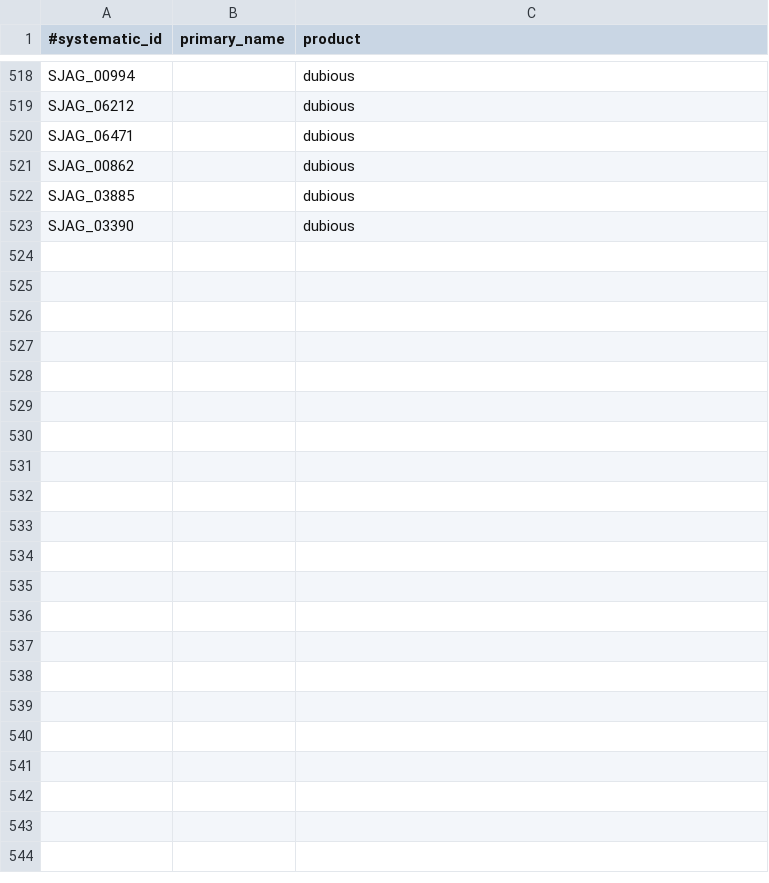
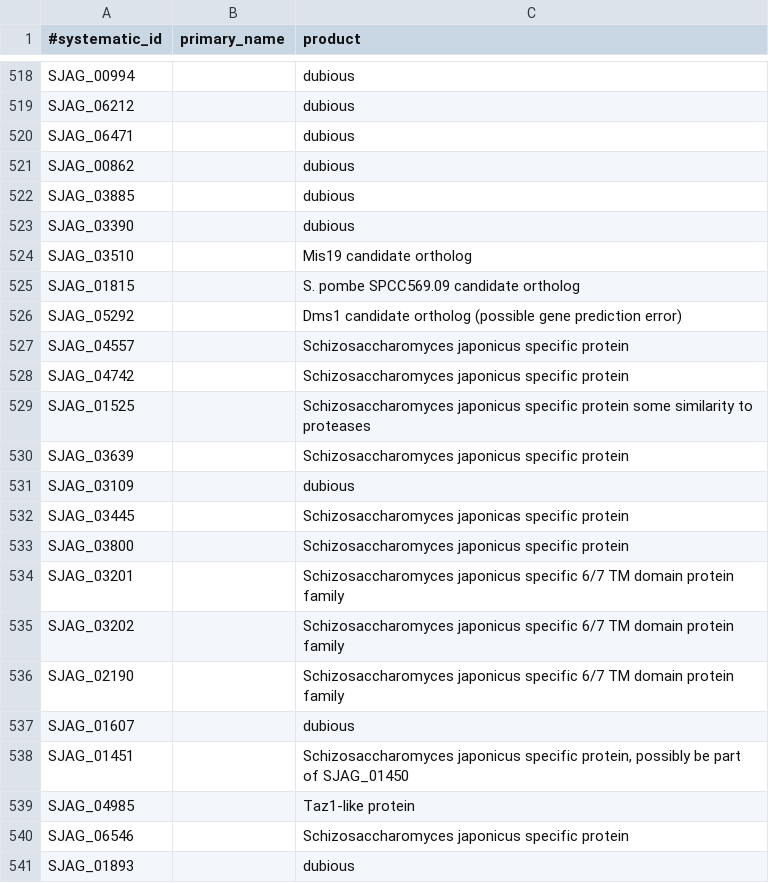
Before and after one commit to japonicusdb/japonicus-curation, a TSV file: names_and_products.tsv, drawn as a sheet; only a part is shown, gaps mark what is left out; the diff names each change by its address in the sheet, - before the commit and + after, or states it on an @@ line.

Commit message:
more products, listed here japonicus-curation/issues/13

```diff
--- a/names_and_products.tsv
+++ b/names_and_products.tsv
+row 524: SJAG_03510 |  | Mis19 candidate ortholog
+row 525: SJAG_01815 |  | S. pombe SPCC569.09 candidate ortholog
+row 526: SJAG_05292 |  | Dms1 candidate ortholog (possible gene prediction error)
+row 527: SJAG_04557 |  | Schizosaccharomyces japonicus specific protein
+row 528: SJAG_04742 |  | Schizosaccharomyces japonicus specific protein
+row 529: SJAG_01525 |  | Schizosaccharomyces japonicus specific protein some similarity to proteases
+row 530: SJAG_03639 |  | Schizosaccharomyces japonicus specific protein
+row 531: SJAG_03109 |  | dubious
+row 532: SJAG_03445 |  | Schizosaccharomyces japonicas specific protein
+row 533: SJAG_03800 |  | Schizosaccharomyces japonicus specific protein
+row 534: SJAG_03201 |  | Schizosaccharomyces japonicus specific 6/7 TM domain protein family
+row 535: SJAG_03202 |  | Schizosaccharomyces japonicus specific 6/7 TM domain protein family
+row 536: SJAG_02190 |  | Schizosaccharomyces japonicus specific 6/7 TM domain protein family
+row 537: SJAG_01607 |  | dubious
+row 538: SJAG_01451 |  | Schizosaccharomyces japonicus specific protein, possibly be part of SJAG_01450
+row 539: SJAG_04985 |  | Taz1-like protein
+row 540: SJAG_06546 |  | Schizosaccharomyces japonicus specific protein
+row 541: SJAG_01893 |  | dubious
```
